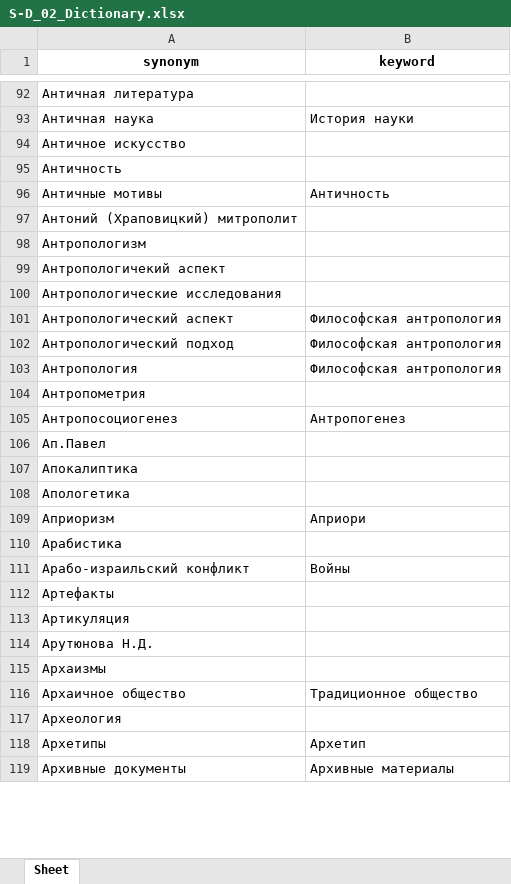
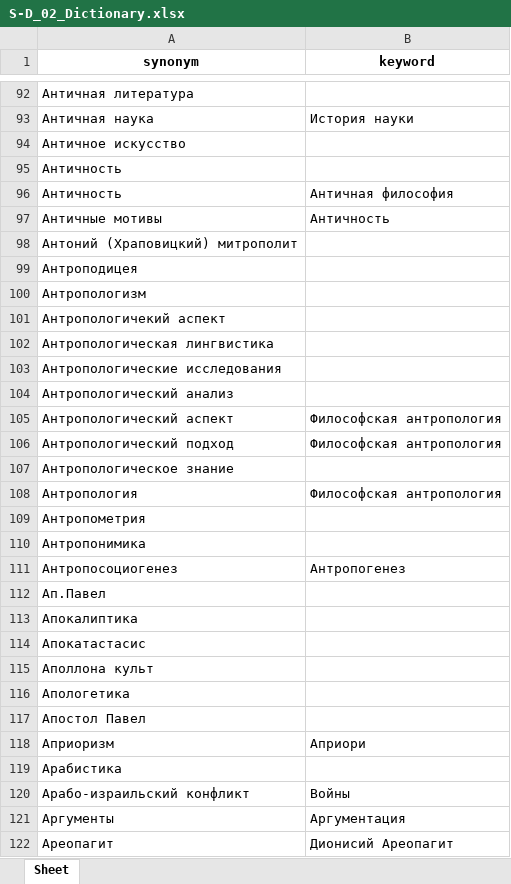
Before and after one commit to Gasilin-inion/INION, an Excel workbook: resources/SD_files/S-D_02_Dictionary.xlsx, sheet Sheet, drawn as a sheet; only a part is shown, gaps mark what is left out; the shorter side is filled out with more unchanged rows; values as stored, in another font and other column widths than the file's, no borders; the diff covers the shown part only; the diff names each change by its address in the sheet, - before the commit and + after, or states it on an @@ line.

```diff
--- a/resources/SD_files/S-D_02_Dictionary.xlsx (sheet Sheet)
+++ b/resources/SD_files/S-D_02_Dictionary.xlsx (sheet Sheet)
+row 96: Античность | Античная философия
+row 99: Антроподицея
+row 102: Антропологическая лингвистика
+row 104: Антропологический анализ
@@ row 2414 moved to row 107: Антропологическое знание @@
+row 110: Антропонимика
+row 114: Апокатастасис
+row 115: Аполлона культ
+row 117: Апостол Павел
+row 121: Аргументы | Аргументация
+row 122: Ареопагит | Дионисий Ареопагит
```
Also changed, not shown: other rows of this sheet, resources/SD_files/S-D_04_Dictionary.xlsx, 30 other files.
